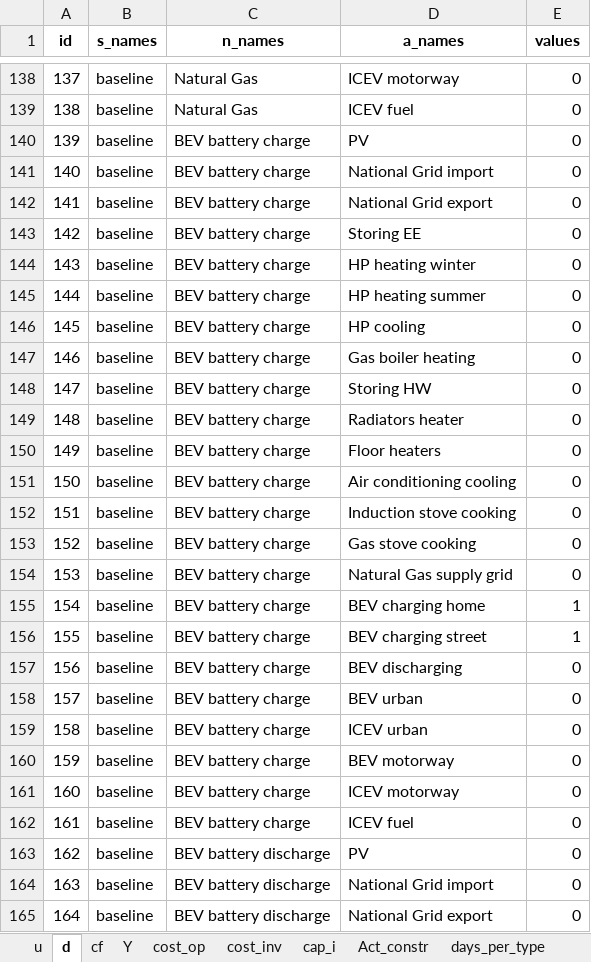
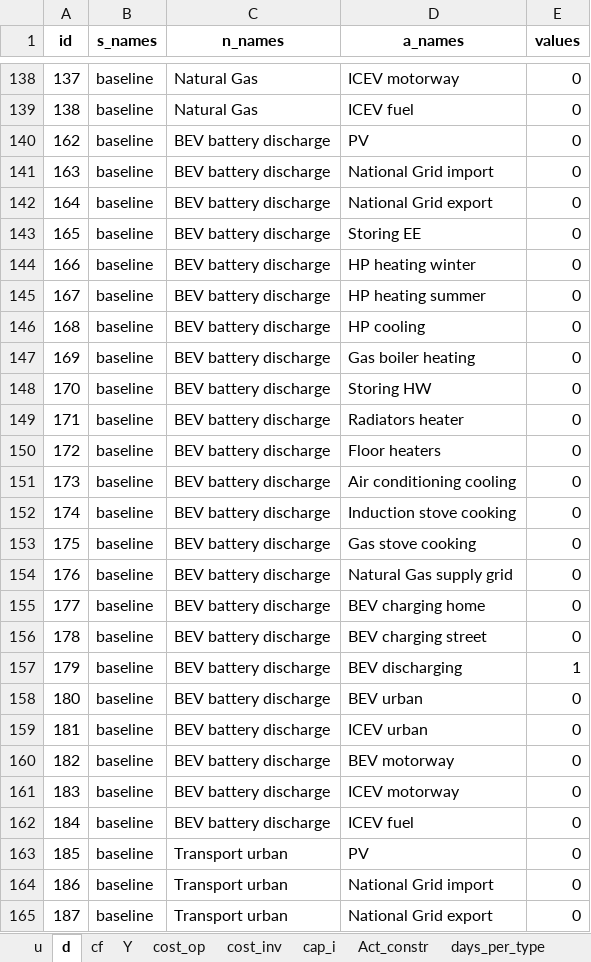
Before and after one commit to CamiCit/pyesm_tesi, an Excel workbook: thesis/main_new_formulation/input_data/input_data.xlsx, sheet d, drawn as a sheet; only a part is shown, gaps mark what is left out; the shorter side is filled out with more unchanged rows; values as stored, in another font and other column widths than the file's, no borders; the diff names each change by its address in the sheet, - before the commit and + after, or states it on an @@ line.

```diff
--- a/thesis/main_new_formulation/input_data/input_data.xlsx (sheet d)
+++ b/thesis/main_new_formulation/input_data/input_data.xlsx (sheet d)
-row 140: 139 | baseline | BEV battery charge | PV | 0
-row 141: 140 | baseline | BEV battery charge | National Grid import | 0
-row 142: 141 | baseline | BEV battery charge | National Grid export | 0
-row 143: 142 | baseline | BEV battery charge | Storing EE | 0
-row 144: 143 | baseline | BEV battery charge | HP heating winter | 0
-row 145: 144 | baseline | BEV battery charge | HP heating summer | 0
-row 146: 145 | baseline | BEV battery charge | HP cooling | 0
-row 147: 146 | baseline | BEV battery charge | Gas boiler heating | 0
-row 148: 147 | baseline | BEV battery charge | Storing HW | 0
-row 149: 148 | baseline | BEV battery charge | Radiators heater | 0
-row 150: 149 | baseline | BEV battery charge | Floor heaters | 0
-row 151: 150 | baseline | BEV battery charge | Air conditioning cooling | 0
-row 152: 151 | baseline | BEV battery charge | Induction stove cooking | 0
-row 153: 152 | baseline | BEV battery charge | Gas stove cooking | 0
-row 154: 153 | baseline | BEV battery charge | Natural Gas supply grid | 0
-row 155: 154 | baseline | BEV battery charge | BEV charging home | 1
-row 156: 155 | baseline | BEV battery charge | BEV charging street | 1
-row 157: 156 | baseline | BEV battery charge | BEV discharging | 0
-row 158: 157 | baseline | BEV battery charge | BEV urban | 0
-row 159: 158 | baseline | BEV battery charge | ICEV urban | 0
-row 160: 159 | baseline | BEV battery charge | BEV motorway | 0
-row 161: 160 | baseline | BEV battery charge | ICEV motorway | 0
-row 162: 161 | baseline | BEV battery charge | ICEV fuel | 0
```
Also changed, not shown: sheet u, sheet Y, sheet TI_param, thesis/main_new_formulation/Concettuale_new_formulation.xlsx, thesis/main_new_formulation/input_data/input_data_empty.xlsx, 4 other files.
